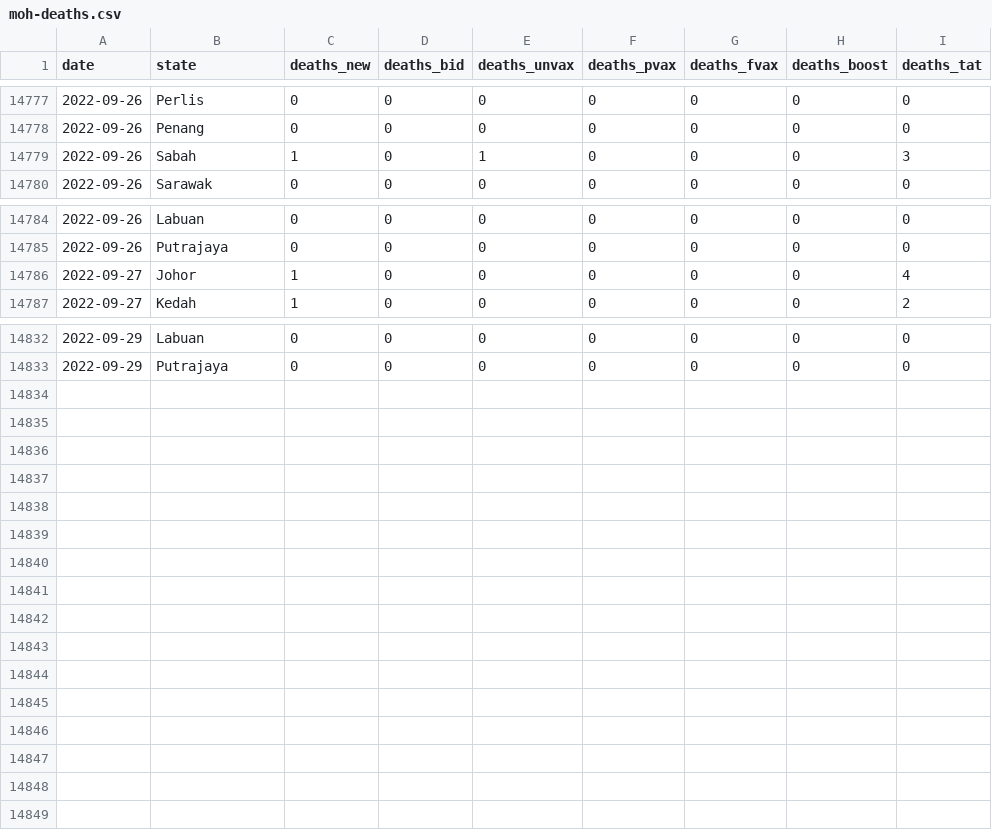
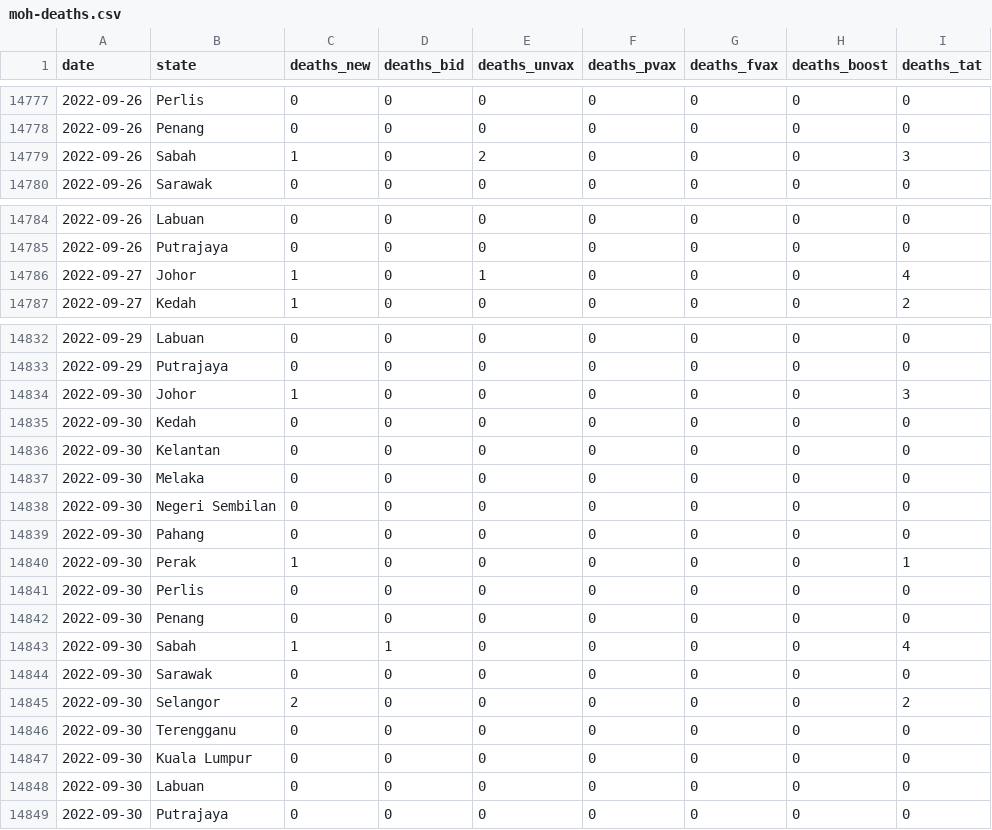
Before and after one commit to DicksonC96/Covid-Mobility-Malaysia, a CSV file: data/moh-deaths.csv, drawn as a sheet; only a part is shown, gaps mark what is left out; the diff covers the shown part only.

```diff
--- a/data/moh-deaths.csv
+++ b/data/moh-deaths.csv
@@ -14778,3 +14778,3 @@ date,state,deaths_new,deaths_bid,deaths_unvax,deaths_pvax,deaths_fvax,deaths_boo
 2022-09-26,Penang,0,0,0,0,0,0,0
-2022-09-26,Sabah,1,0,1,0,0,0,3
+2022-09-26,Sabah,1,0,2,0,0,0,3
 2022-09-26,Sarawak,0,0,0,0,0,0,0
@@ -14785,3 +14785,3 @@ date,state,deaths_new,deaths_bid,deaths_unvax,deaths_pvax,deaths_fvax,deaths_boo
 2022-09-26,Putrajaya,0,0,0,0,0,0,0
-2022-09-27,Johor,1,0,0,0,0,0,4
+2022-09-27,Johor,1,0,1,0,0,0,4
 2022-09-27,Kedah,1,0,0,0,0,0,2
@@ -14833 +14833,17 @@ date,state,deaths_new,deaths_bid,deaths_unvax,deaths_pvax,deaths_fvax,deaths_boo
 2022-09-29,Putrajaya,0,0,0,0,0,0,0
+2022-09-30,Johor,1,0,0,0,0,0,3
+2022-09-30,Kedah,0,0,0,0,0,0,0
+2022-09-30,Kelantan,0,0,0,0,0,0,0
+2022-09-30,Melaka,0,0,0,0,0,0,0
+2022-09-30,Negeri Sembilan,0,0,0,0,0,0,0
+2022-09-30,Pahang,0,0,0,0,0,0,0
+2022-09-30,Perak,1,0,0,0,0,0,1
+2022-09-30,Perlis,0,0,0,0,0,0,0
+2022-09-30,Penang,0,0,0,0,0,0,0
+2022-09-30,Sabah,1,1,0,0,0,0,4
+2022-09-30,Sarawak,0,0,0,0,0,0,0
+2022-09-30,Selangor,2,0,0,0,0,0,2
+2022-09-30,Terengganu,0,0,0,0,0,0,0
+2022-09-30,Kuala Lumpur,0,0,0,0,0,0,0
+2022-09-30,Labuan,0,0,0,0,0,0,0
+2022-09-30,Putrajaya,0,0,0,0,0,0,0
```
Also changed, not shown: 2 edited cells elsewhere in this file, data/moh-tests.csv, data/tomtom-mobility-data-malaysia.csv, 1 other file.
